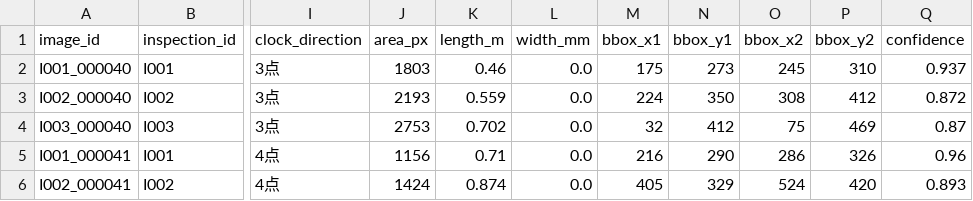
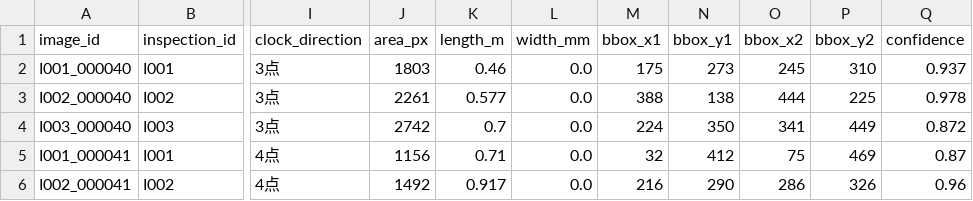
Before and after one commit to Aurora-778/TunnelDefectSeg, a CSV file: tunnel_defect_simulation/data/simulated/frame_disease_mapping.csv, drawn as a sheet; only a part is shown, gaps mark what is left out; the diff covers the shown part only; the diff names each change by its address in the sheet, - before the commit and + after, or states it on an @@ line.

Commit message:
fix: align simulation growth records

```diff
--- a/tunnel_defect_simulation/data/simulated/frame_disease_mapping.csv
+++ b/tunnel_defect_simulation/data/simulated/frame_disease_mapping.csv
-J3 (area_px): 2193
+J3 (area_px): 2261
-K3 (length_m): 0.559
+K3 (length_m): 0.577
-M3 (bbox_x1): 224
+M3 (bbox_x1): 388
-N3 (bbox_y1): 350
+N3 (bbox_y1): 138
-O3 (bbox_x2): 308
+O3 (bbox_x2): 444
-P3 (bbox_y2): 412
+P3 (bbox_y2): 225
-Q3 (confidence): 0.872
+Q3 (confidence): 0.978
-J4 (area_px): 2753
+J4 (area_px): 2742
-K4 (length_m): 0.702
+K4 (length_m): 0.7
-M4 (bbox_x1): 32
+M4 (bbox_x1): 224
-N4 (bbox_y1): 412
+N4 (bbox_y1): 350
-O4 (bbox_x2): 75
+O4 (bbox_x2): 341
-P4 (bbox_y2): 469
+P4 (bbox_y2): 449
-Q4 (confidence): 0.87
+Q4 (confidence): 0.872
-M5 (bbox_x1): 216
+M5 (bbox_x1): 32
-N5 (bbox_y1): 290
+N5 (bbox_y1): 412
-O5 (bbox_x2): 286
+O5 (bbox_x2): 75
-P5 (bbox_y2): 326
+P5 (bbox_y2): 469
-Q5 (confidence): 0.96
+Q5 (confidence): 0.87
-J6 (area_px): 1424
+J6 (area_px): 1492
-K6 (length_m): 0.874
+K6 (length_m): 0.917
-M6 (bbox_x1): 405
+M6 (bbox_x1): 216
-N6 (bbox_y1): 329
+N6 (bbox_y1): 290
-O6 (bbox_x2): 524
+O6 (bbox_x2): 286
-P6 (bbox_y2): 420
+P6 (bbox_y2): 326
-Q6 (confidence): 0.893
+Q6 (confidence): 0.96
```
Also changed, not shown: 164 edited cells elsewhere in this file, tunnel_defect_simulation/data/simulated/disease_growth_records.csv, 2 other files.
